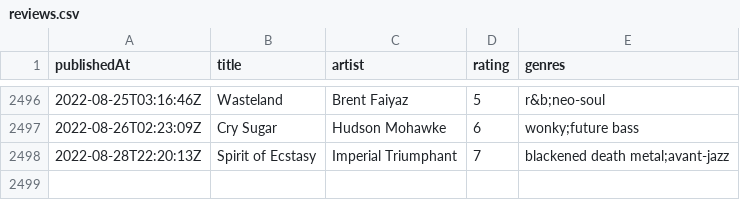
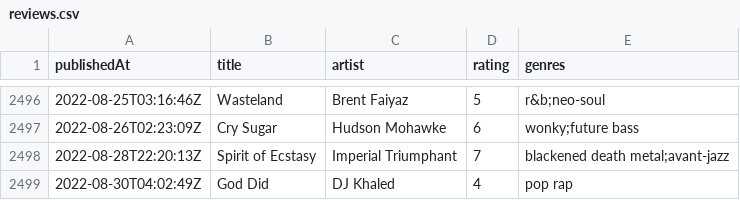
Before and after one commit to andrewjleung/tnd-reviews, a CSV file: reviews.csv, drawn as a sheet; only a part is shown, gaps mark what is left out; the diff names each change by its address in the sheet, - before the commit and + after, or states it on an @@ line.

Commit message:
auto-commit: update dataset on Tue Aug 30 00:37:44 EDT 2022

```diff
--- a/reviews.csv
+++ b/reviews.csv
+row 2499: 2022-08-30T04:02:49Z | God Did | DJ Khaled | 4 | pop rap
```
Also changed, not shown: 1 other file.
